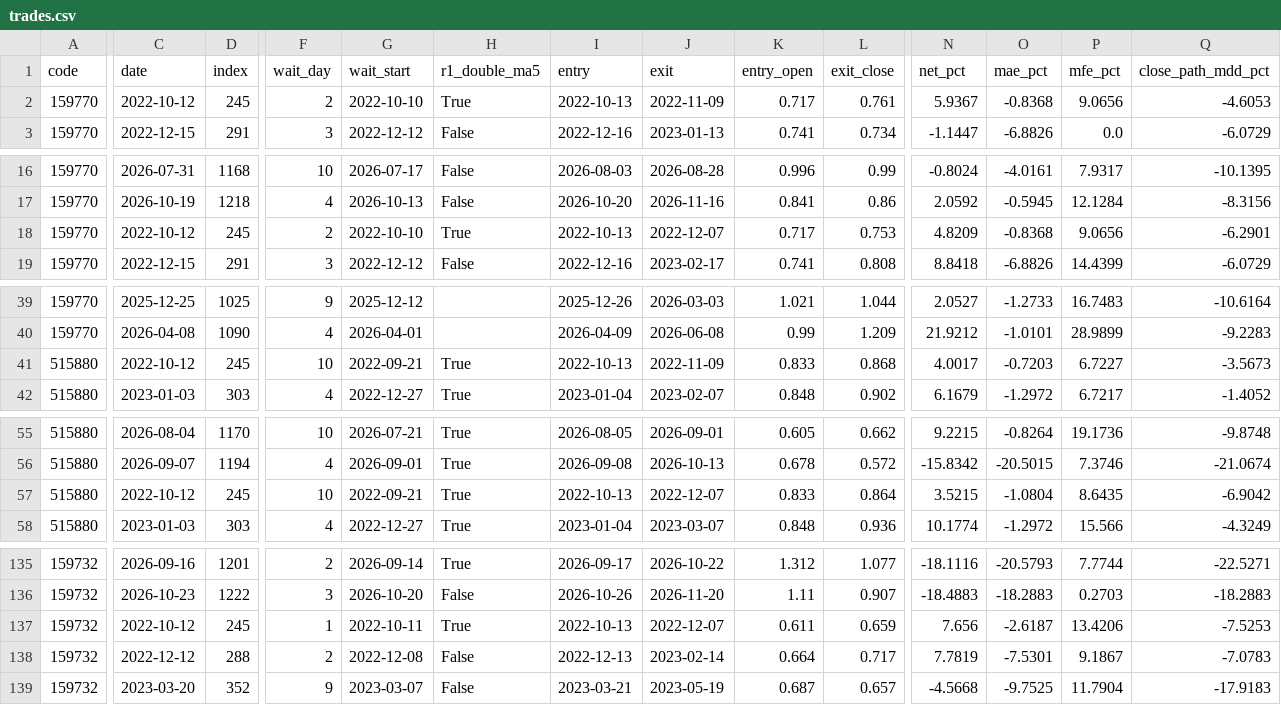
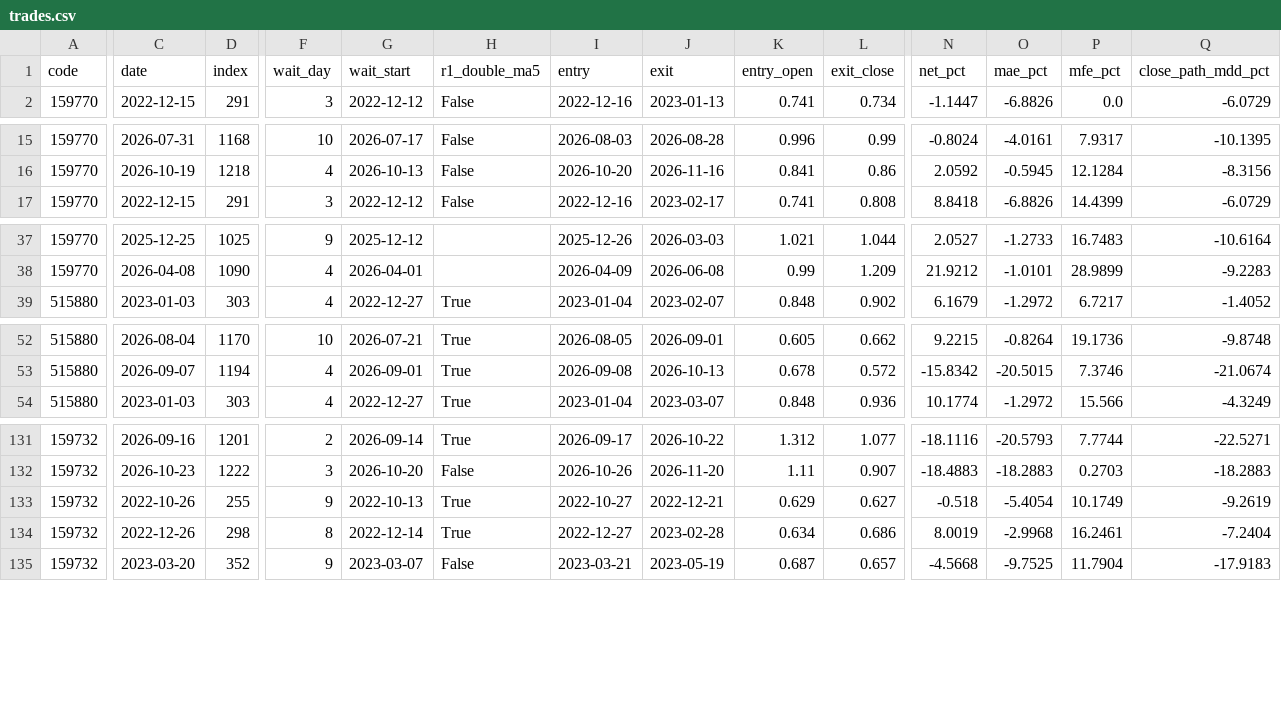
Before and after one commit to yujianyuan1-bit/signal-lab-a, a CSV file: research/scanner/trades.csv, drawn as a sheet; only a part is shown, gaps mark what is left out; removed rows and columns are numbered as before the commit, all else as after; rows hold the shown columns only; the diff covers the shown part only; the diff names each change by its address in the sheet, - before the commit and + after, or states it on an @@ line.

```diff
--- a/research/scanner/trades.csv
+++ b/research/scanner/trades.csv
-row 2: 159770 | 2022-10-12 | 245 | 2 | 2022-10-10 | True | 2022-10-13 | 2022-11-09 | 0.717 | 0.761 | 5.9367 | -0.8368 | 9.0656 | -4.6053
-row 18: 159770 | 2022-10-12 | 245 | 2 | 2022-10-10 | True | 2022-10-13 | 2022-12-07 | 0.717 | 0.753 | 4.8209 | -0.8368 | 9.0656 | -6.2901
-row 41: 515880 | 2022-10-12 | 245 | 10 | 2022-09-21 | True | 2022-10-13 | 2022-11-09 | 0.833 | 0.868 | 4.0017 | -0.7203 | 6.7227 | -3.5673
-row 57: 515880 | 2022-10-12 | 245 | 10 | 2022-09-21 | True | 2022-10-13 | 2022-12-07 | 0.833 | 0.864 | 3.5215 | -1.0804 | 8.6435 | -6.9042
-C133 (date): 2022-10-12
+C133 (date): 2022-10-26
-D133 (index): 245
+D133 (index): 255
-F133 (wait_day): 1
+F133 (wait_day): 9
-G133 (wait_start): 2022-10-11
+G133 (wait_start): 2022-10-13
-I133 (entry): 2022-10-13
+I133 (entry): 2022-10-27
-J133 (exit): 2022-12-07
+J133 (exit): 2022-12-21
-K133 (entry_open): 0.611
+K133 (entry_open): 0.629
-L133 (exit_close): 0.659
+L133 (exit_close): 0.627
-N133 (net_pct): 7.656
+N133 (net_pct): -0.518
-O133 (mae_pct): -2.6187
+O133 (mae_pct): -5.4054
-P133 (mfe_pct): 13.4206
+P133 (mfe_pct): 10.1749
-Q133 (close_path_mdd_pct): -7.5253
+Q133 (close_path_mdd_pct): -9.2619
-C134 (date): 2022-12-12
+C134 (date): 2022-12-26
-D134 (index): 288
+D134 (index): 298
-F134 (wait_day): 2
+F134 (wait_day): 8
-G134 (wait_start): 2022-12-08
+G134 (wait_start): 2022-12-14
-H134 (r1_double_ma5): False
+H134 (r1_double_ma5): True
-I134 (entry): 2022-12-13
+I134 (entry): 2022-12-27
-J134 (exit): 2023-02-14
+J134 (exit): 2023-02-28
-K134 (entry_open): 0.664
+K134 (entry_open): 0.634
-L134 (exit_close): 0.717
+L134 (exit_close): 0.686
-N134 (net_pct): 7.7819
+N134 (net_pct): 8.0019
-O134 (mae_pct): -7.5301
+O134 (mae_pct): -2.9968
-P134 (mfe_pct): 9.1867
+P134 (mfe_pct): 16.2461
-Q134 (close_path_mdd_pct): -7.0783
+Q134 (close_path_mdd_pct): -7.2404
```
Also changed, not shown: 1 added row, 2 removed rows and 35 edited cells elsewhere in this file, research/scanner/cache/sh000001.csv, research/scanner/cache/sh000688.csv, 11 other files.
